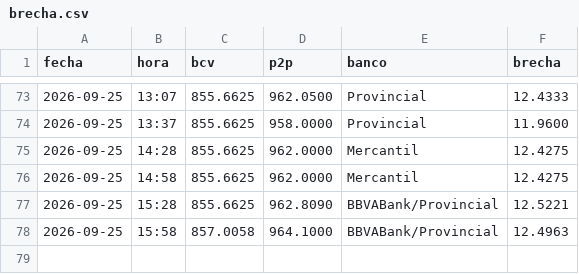
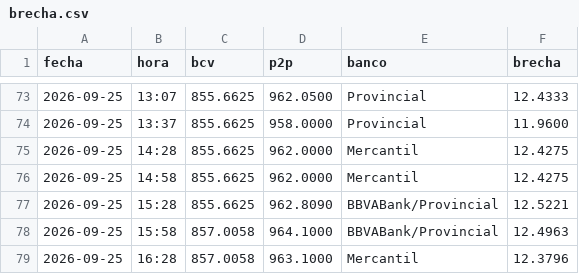
Before and after one commit to SistemasSG/brecha, a CSV file: datos/brecha.csv, drawn as a sheet; only a part is shown, gaps mark what is left out; the diff names each change by its address in the sheet, - before the commit and + after, or states it on an @@ line.

```diff
--- a/datos/brecha.csv
+++ b/datos/brecha.csv
+row 79: 2026-09-25 | 16:28 | 857.0058 | 963.1000 | Mercantil | 12.3796
```
Also changed, not shown: 1 other file.
